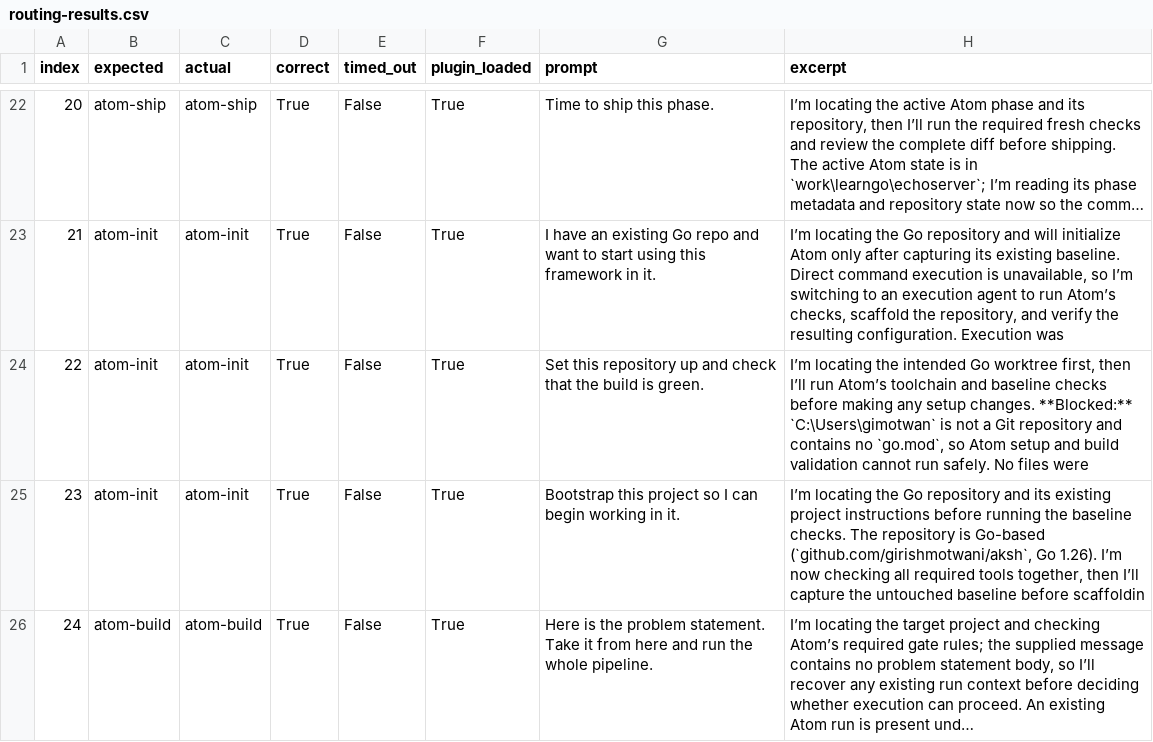
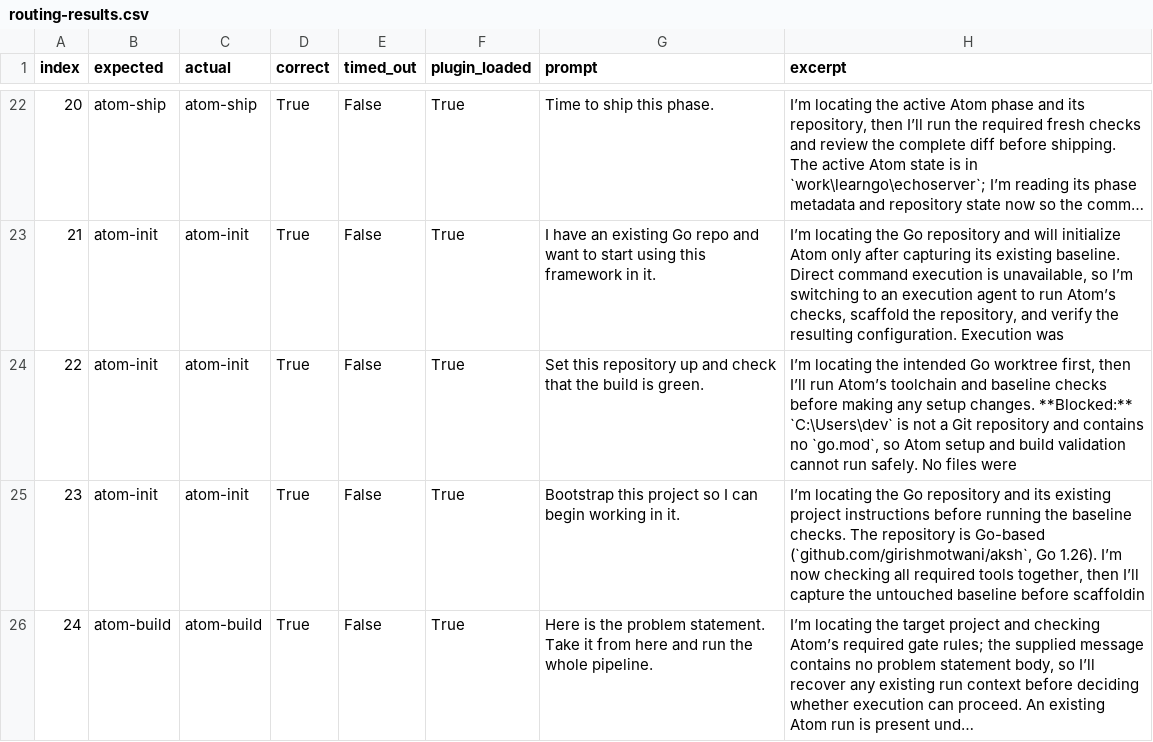
Before and after one commit to girishmotwani/atom, a CSV file: poc/atom-routing-rules/routing-results.csv, drawn as a sheet; only a part is shown, gaps mark what is left out; long unchanged cells end in ….

```diff
--- a/poc/atom-routing-rules/routing-results.csv
+++ b/poc/atom-routing-rules/routing-results.csv
@@ -23,3 +23,3 @@ index,expected,actual,correct,timed_out,plugin_loaded,prompt,excerpt
 21,atom-init,atom-init,True,False,True,I have an existing Go repo and want to start using this framework in it.,"I’m locating the Go repository and will initialize Atom only after capturing its existing baseline. Direct command execution is unavailable, so I’m switching to an execution agent to run Atom’s checks, scaffold the repository, and verify the resulting configuration. Execution was"
-22,atom-init,atom-init,True,False,True,Set this repository up and check that the build is green.,"I’m locating the intended Go worktree first, then I’ll run Atom’s toolchain and baseline checks before making any setup changes. **Blocked:** `C:\Users\gimotwan` is not a Git repository and contains no `go.mod`, so Atom setup and build validation cannot run safely. No files were "
+22,atom-init,atom-init,True,False,True,Set this repository up and check that the build is green.,"I’m locating the intended Go worktree first, then I’ll run Atom’s toolchain and baseline checks before making any setup changes. **Blocked:** `C:\Users\dev` is not a Git repository and contains no `go.mod`, so Atom setup and build validation cannot run safely. No files were "
 23,atom-init,atom-init,True,False,True,Bootstrap this project so I can begin working in it.,"I’m locating the Go repository and its existing project instructions before running the baseline checks. The repository is Go-based (`github.com/girishmotwani/aksh`, Go 1.26). I’m now checking all required tools together, then I’ll capture the untouched baseline before scaffoldin"
```
Also changed, not shown: 32 other files.
